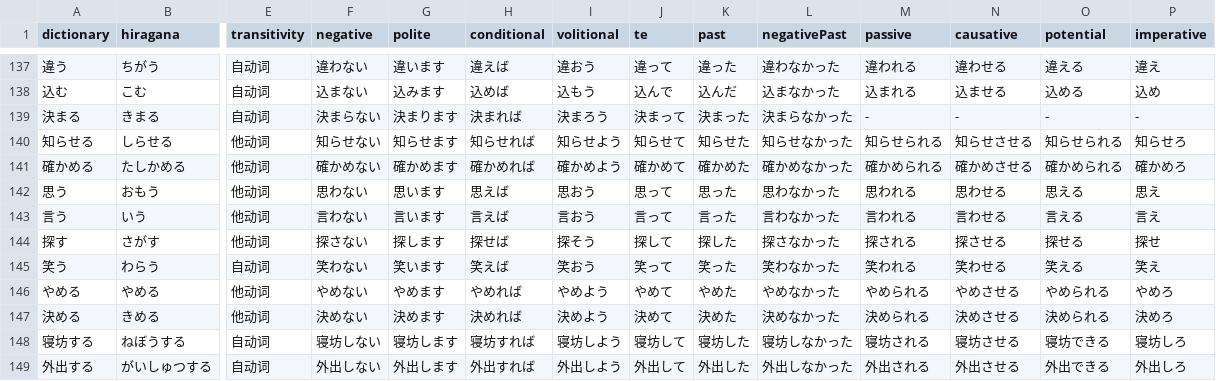
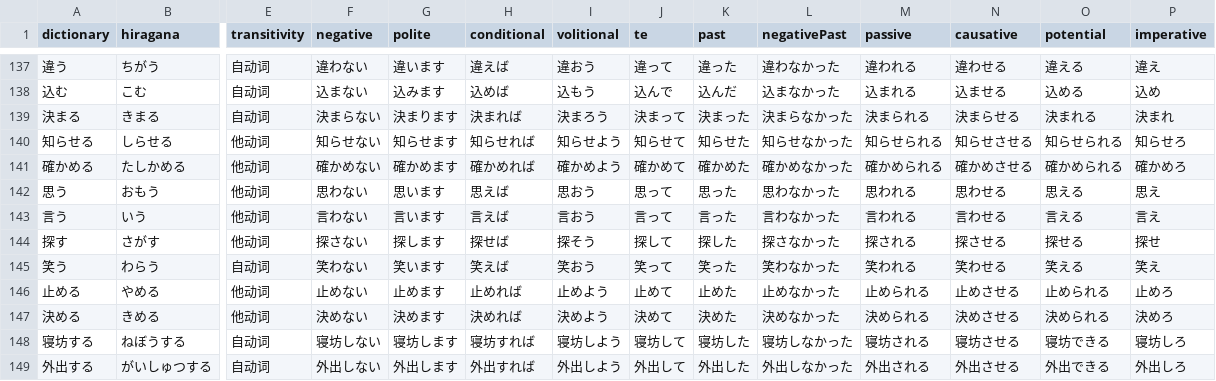
Before and after one commit to cencuansen/simple-pages, a CSV file: japanese/public/json/verbs-conju-junior.csv, drawn as a sheet; only a part is shown, gaps mark what is left out; the diff names each change by its address in the sheet, - before the commit and + after, or states it on an @@ line.

Commit message:
update japanese

```diff
--- a/japanese/public/json/verbs-conju-junior.csv
+++ b/japanese/public/json/verbs-conju-junior.csv
-M139 (passive): -
+M139 (passive): 決まられる
-N139 (causative): -
+N139 (causative): 決まらせる
-O139 (potential): -
+O139 (potential): 決まれる
-P139 (imperative): -
+P139 (imperative): 決まれ
-A146 (dictionary): やめる
+A146 (dictionary): 止める
-F146 (negative): やめない
+F146 (negative): 止めない
-G146 (polite): やめます
+G146 (polite): 止めます
-H146 (conditional): やめれば
+H146 (conditional): 止めれば
-I146 (volitional): やめよう
+I146 (volitional): 止めよう
-J146 (te): やめて
+J146 (te): 止めて
-K146 (past): やめた
+K146 (past): 止めた
-L146 (negativePast): やめなかった
+L146 (negativePast): 止めなかった
-M146 (passive): やめられる
+M146 (passive): 止められる
-N146 (causative): やめさせる
+N146 (causative): 止めさせる
-O146 (potential): やめられる
+O146 (potential): 止められる
-P146 (imperative): やめろ
+P146 (imperative): 止めろ
```
